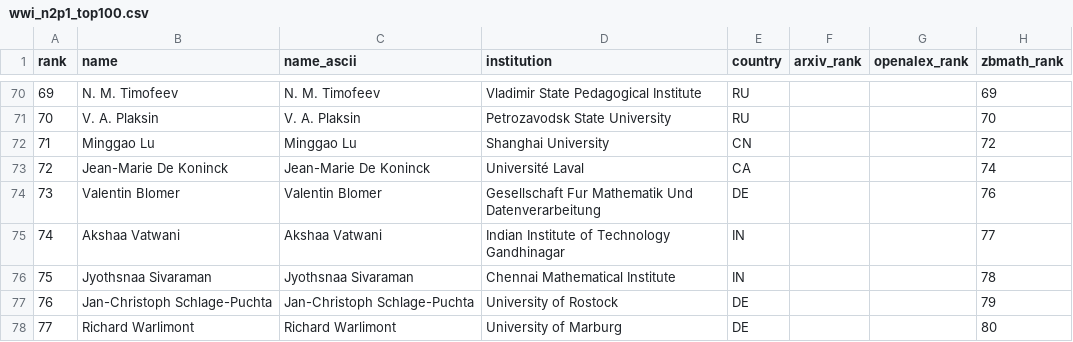
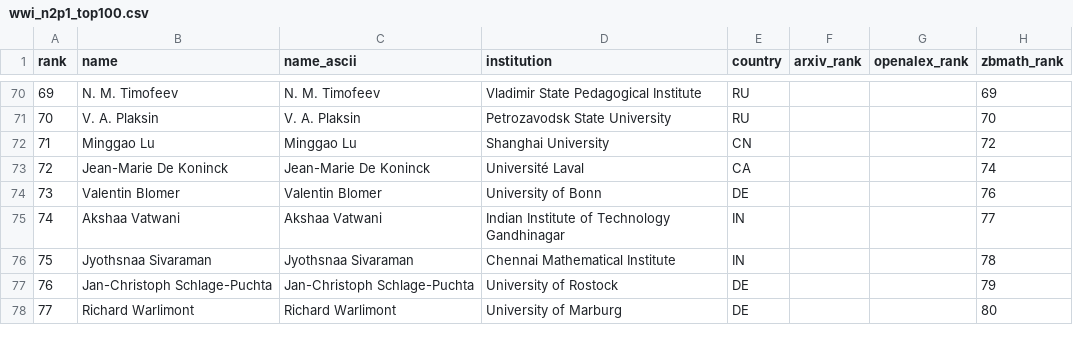
Before and after one commit to sthubbar/wwin2p1, a CSV file: _site/data/wwi_n2p1_top100.csv, drawn as a sheet; only a part is shown, gaps mark what is left out; the diff names each change by its address in the sheet, - before the commit and + after, or states it on an @@ line.

Commit message:
Deploy n2p1 site (2026-07-08) - 155 profiles, 0 orphans pruned

```diff
--- a/_site/data/wwi_n2p1_top100.csv
+++ b/_site/data/wwi_n2p1_top100.csv
-D74 (institution): Gesellschaft Fur Mathematik Und Datenverarbeitung
+D74 (institution): University of Bonn
```
Also changed, not shown: 7 other files.
